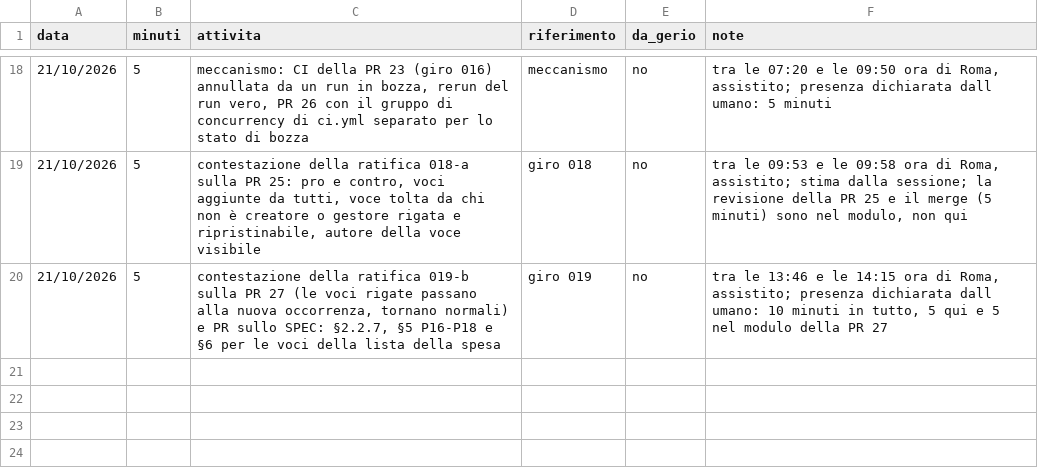
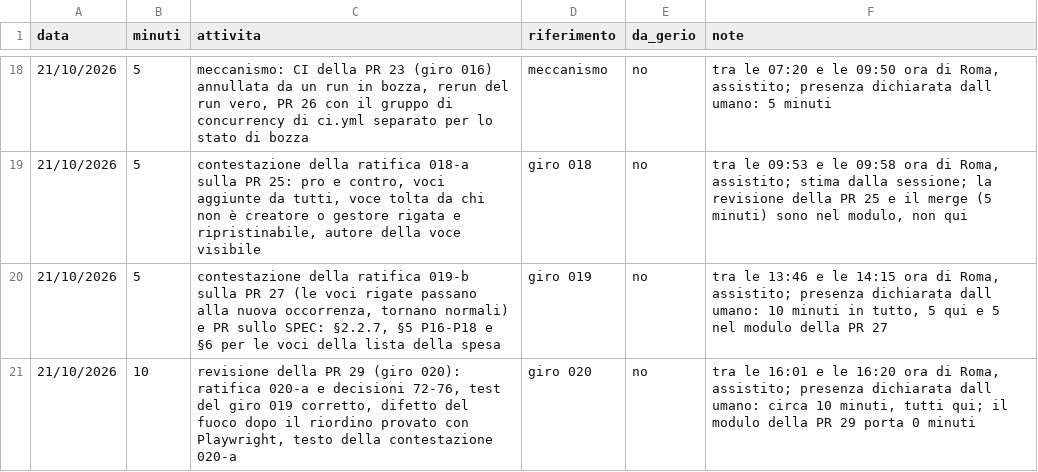
Before and after one commit to samueleniccolai-dev/planforhome, a CSV file: metrics/tempo-umano.csv, drawn as a sheet; only a part is shown, gaps mark what is left out; the diff names each change by its address in the sheet, - before the commit and + after, or states it on an @@ line.

```diff
--- a/metrics/tempo-umano.csv
+++ b/metrics/tempo-umano.csv
+row 21: 21/10/2026 | 10 | revisione della PR 29 (giro 020): ratifica 020-a e decisioni 72-76, test del giro 019 corretto, difetto del fuoco dopo il riordino provato con Playwright, testo della contestazione 020-a | giro 020 | no | tra le 16:01 e le 16:20 ora di Roma, assistito; presenza dichiarata dall umano: circa 10 minuti, tutti qui; il modulo della PR 29 porta 0 minuti
```
